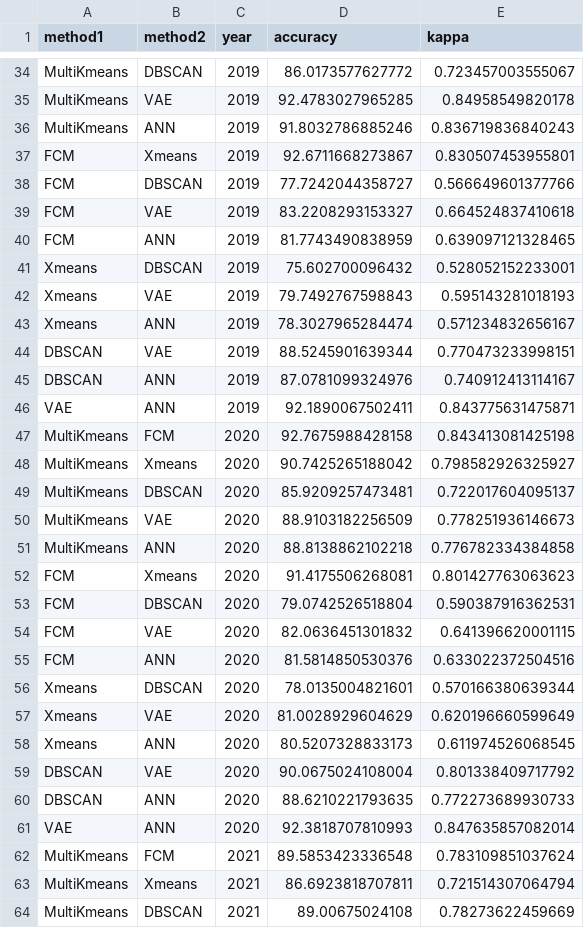
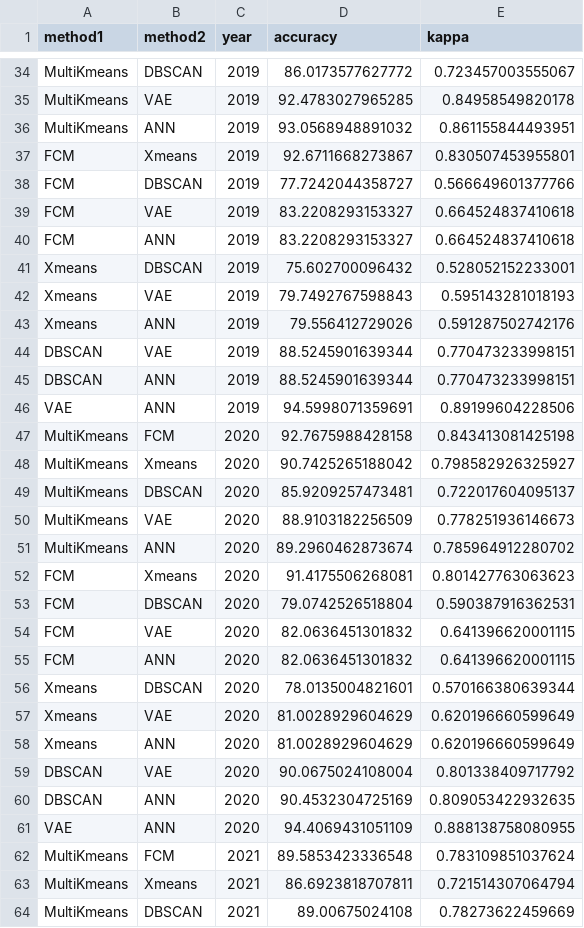
Before and after one commit to cybprojects65/UnsupervisedMarineRiskAssessment, a CSV file: comparisons.csv, drawn as a sheet; only a part is shown, gaps mark what is left out; the diff covers the shown part only.

```diff
--- a/comparisons.csv
+++ b/comparisons.csv
@@ -35,3 +35,3 @@
 "MultiKmeans","VAE","2019","92.4783027965285","0.84958549820178"
-"MultiKmeans","ANN","2019","91.8032786885246","0.836719836840243"
+"MultiKmeans","ANN","2019","93.0568948891032","0.861155844493951"
 "FCM","Xmeans","2019","92.6711668273867","0.830507453955801"
@@ -39,9 +39,9 @@
 "FCM","VAE","2019","83.2208293153327","0.664524837410618"
-"FCM","ANN","2019","81.7743490838959","0.639097121328465"
+"FCM","ANN","2019","83.2208293153327","0.664524837410618"
 "Xmeans","DBSCAN","2019","75.602700096432","0.528052152233001"
 "Xmeans","VAE","2019","79.7492767598843","0.595143281018193"
-"Xmeans","ANN","2019","78.3027965284474","0.571234832656167"
+"Xmeans","ANN","2019","79.556412729026","0.591287502742176"
 "DBSCAN","VAE","2019","88.5245901639344","0.770473233998151"
-"DBSCAN","ANN","2019","87.0781099324976","0.740912413114167"
-"VAE","ANN","2019","92.1890067502411","0.843775631475871"
+"DBSCAN","ANN","2019","88.5245901639344","0.770473233998151"
+"VAE","ANN","2019","94.5998071359691","0.89199604228506"
 "MultiKmeans","FCM","2020","92.7675988428158","0.843413081425198"
@@ -50,3 +50,3 @@
 "MultiKmeans","VAE","2020","88.9103182256509","0.778251936146673"
-"MultiKmeans","ANN","2020","88.8138862102218","0.776782334384858"
+"MultiKmeans","ANN","2020","89.2960462873674","0.785964912280702"
 "FCM","Xmeans","2020","91.4175506268081","0.801427763063623"
@@ -54,9 +54,9 @@
 "FCM","VAE","2020","82.0636451301832","0.641396620001115"
-"FCM","ANN","2020","81.5814850530376","0.633022372504516"
+"FCM","ANN","2020","82.0636451301832","0.641396620001115"
 "Xmeans","DBSCAN","2020","78.0135004821601","0.570166380639344"
 "Xmeans","VAE","2020","81.0028929604629","0.620196660599649"
-"Xmeans","ANN","2020","80.5207328833173","0.611974526068545"
+"Xmeans","ANN","2020","81.0028929604629","0.620196660599649"
 "DBSCAN","VAE","2020","90.0675024108004","0.801338409717792"
-"DBSCAN","ANN","2020","88.6210221793635","0.772273689930733"
-"VAE","ANN","2020","92.3818707810993","0.847635857082014"
+"DBSCAN","ANN","2020","90.4532304725169","0.809053422932635"
+"VAE","ANN","2020","94.4069431051109","0.888138758080955"
 "MultiKmeans","FCM","2021","89.5853423336548","0.783109851037624"
```
Also changed, not shown: 30 edited cells elsewhere in this file, 2 other files.
